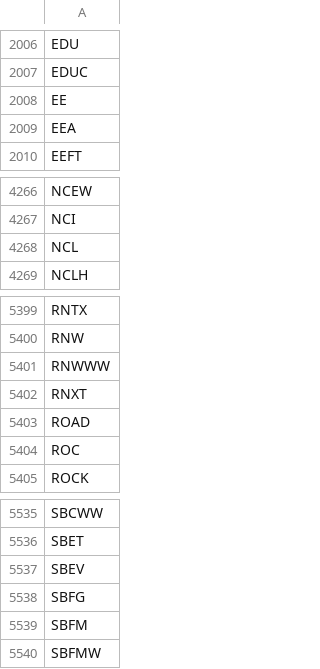
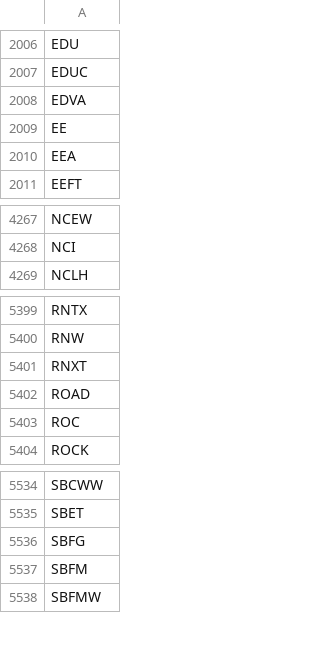
Before and after one commit to gitdhirajsv/Azalyst-Stock-Intelligence, a CSV file: global_tickers.csv, drawn as a sheet; only a part is shown, gaps mark what is left out; removed rows and columns are numbered as before the commit, all else as after; the diff names each change by its address in the sheet, - before the commit and + after, or states it on an @@ line.

```diff
--- a/global_tickers.csv
+++ b/global_tickers.csv
+row 2008: EDVA
-row 4268: NCL
-row 5401: RNWWW
-row 5537: SBEV
```
Also changed, not shown: 2 other files.
